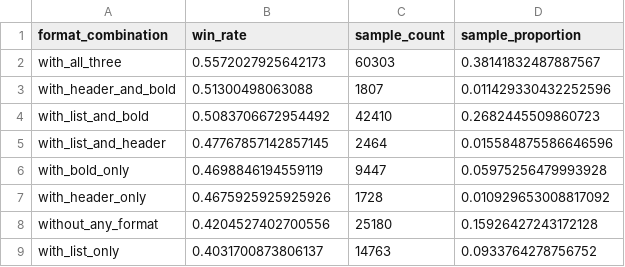
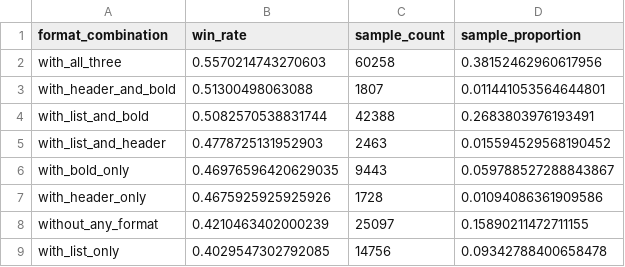
Before and after one commit to LargeLiang/MUC-QMJH, a CSV file: Tables/T08_format_combination_analysis.csv, drawn as a sheet.

```diff
--- a/Tables/T08_format_combination_analysis.csv
+++ b/Tables/T08_format_combination_analysis.csv
@@ -1,9 +1,9 @@
 format_combination,win_rate,sample_count,sample_proportion
-with_all_three,0.5572027925642173,60303,0.38141832487887567
-with_header_and_bold,0.51300498063088,1807,0.011429330432252596
-with_list_and_bold,0.5083706672954492,42410,0.2682445509860723
-with_list_and_header,0.47767857142857145,2464,0.015584875586646596
-with_bold_only,0.4698846194559119,9447,0.05975256479993928
-with_header_only,0.4675925925925926,1728,0.010929653008817092
-without_any_format,0.4204527402700556,25180,0.15926427243172128
-with_list_only,0.4031700873806137,14763,0.0933764278756752
+with_all_three,0.5570214743270603,60258,0.38152462960617956
+with_header_and_bold,0.51300498063088,1807,0.011441053564644801
+with_list_and_bold,0.5082570538831744,42388,0.2683803976193491
+with_list_and_header,0.4778725131952903,2463,0.015594529568190452
+with_bold_only,0.46976596420629035,9443,0.059788527288843867
+with_header_only,0.4675925925925926,1728,0.01094086361909586
+without_any_format,0.4210463402000239,25097,0.15890211472711155
+with_list_only,0.4029547302792085,14756,0.09342788400658478
```
Also changed, not shown: Tables/T03_basic_statistics.csv, Tables/T04_format_presence_analysis.csv, 21 other files.
